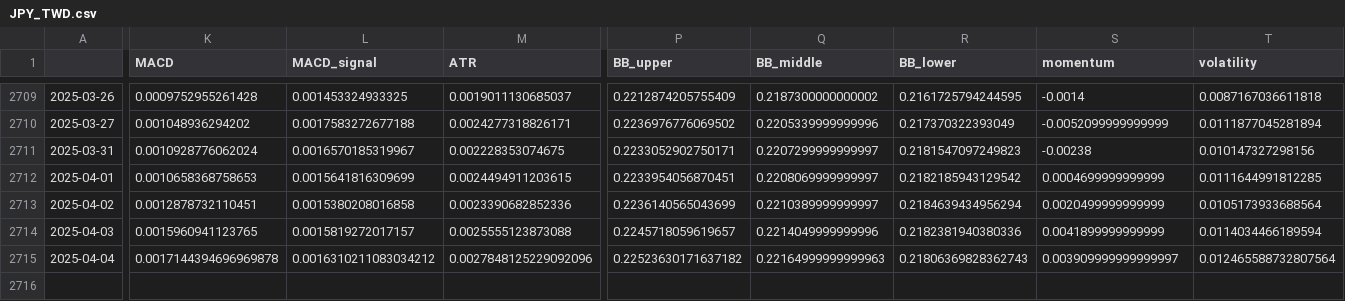
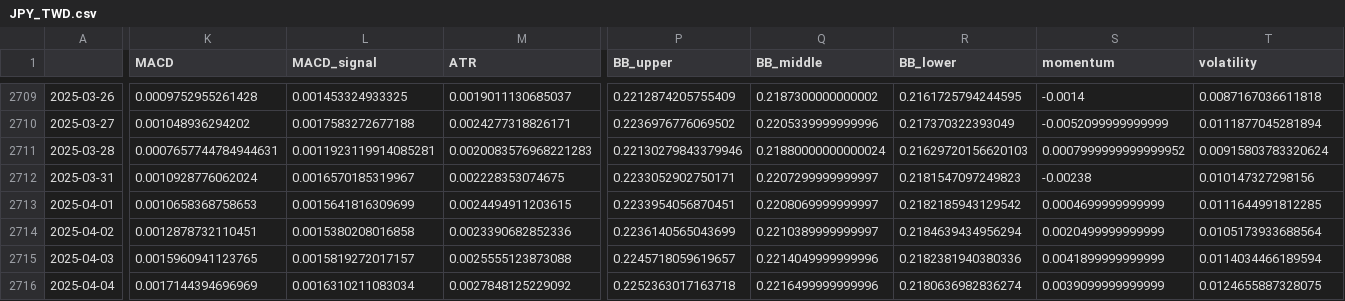
Before and after one commit to htseng2/TradeNotifier, a CSV file: Alpha_Vantage_Data/JPY_TWD.csv, drawn as a sheet; only a part is shown, gaps mark what is left out; addresses are those after the commit; rows hold the shown columns only; the diff covers the shown part only; the diff names each change by its address in the sheet, - before the commit and + after, or states it on an @@ line.

```diff
--- a/Alpha_Vantage_Data/JPY_TWD.csv
+++ b/Alpha_Vantage_Data/JPY_TWD.csv
+row 2711: 2025-03-28 | 0.0007657744784944631 | 0.0011923119914085281 | 0.0020083576968221283 | 0.22130279843379946 | 0.21880000000000024 | 0.21629720156620103 | 0.0007999999999999952 | 0.00915803783320624
-K2716 (MACD): 0.0017144394696969878
+K2716 (MACD): 0.0017144394696969
-L2716 (MACD_signal): 0.0016310211083034212
+L2716 (MACD_signal): 0.0016310211083034
-M2716 (ATR): 0.0027848125229092096
+M2716 (ATR): 0.0027848125229092
-P2716 (BB_upper): 0.22523630171637182
+P2716 (BB_upper): 0.2252363017163718
-Q2716 (BB_middle): 0.22164999999999963
+Q2716 (BB_middle): 0.2216499999999996
-R2716 (BB_lower): 0.21806369828362743
+R2716 (BB_lower): 0.2180636982836274
-S2716 (momentum): 0.003909999999999997
+S2716 (momentum): 0.0039099999999999
-T2716 (volatility): 0.012465588732807564
+T2716 (volatility): 0.0124655887328075
```
Also changed, not shown: 5 edited cells elsewhere in this file, Alpha_Vantage_Data/AUD_TWD.csv, Alpha_Vantage_Data/CHF_TWD.csv, 3 other files.
